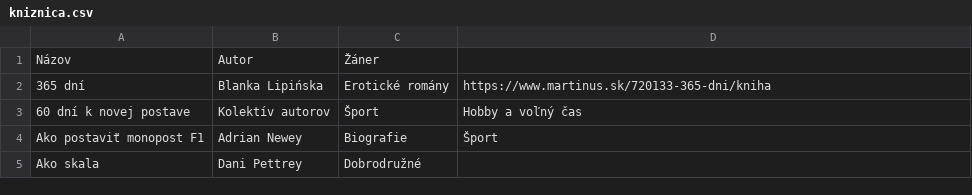
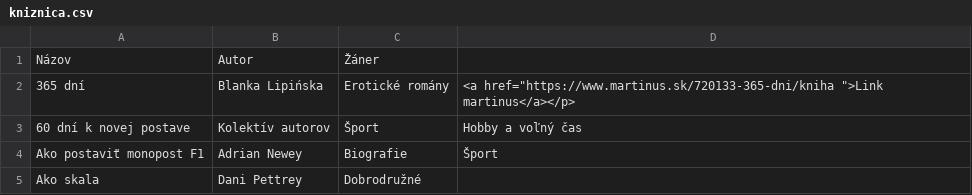
Before and after one commit to misko0709/misko0709.github.io, a CSV file: data/kniznica.csv, drawn as a sheet; only a part is shown.

Commit message:
books edit

```diff
--- a/data/kniznica.csv
+++ b/data/kniznica.csv
@@ -1,3 +1,3 @@
 Názov,Autor,Žáner,
-365 dní,Blanka Lipińska,Erotické romány ,https://www.martinus.sk/720133-365-dni/kniha
+365 dní,Blanka Lipińska,Erotické romány ,<a href="https://www.martinus.sk/720133-365-dni/kniha ">Link martinus</a></p>
 60 dní k novej postave,Kolektív autorov,Šport,Hobby a voľný čas
```
